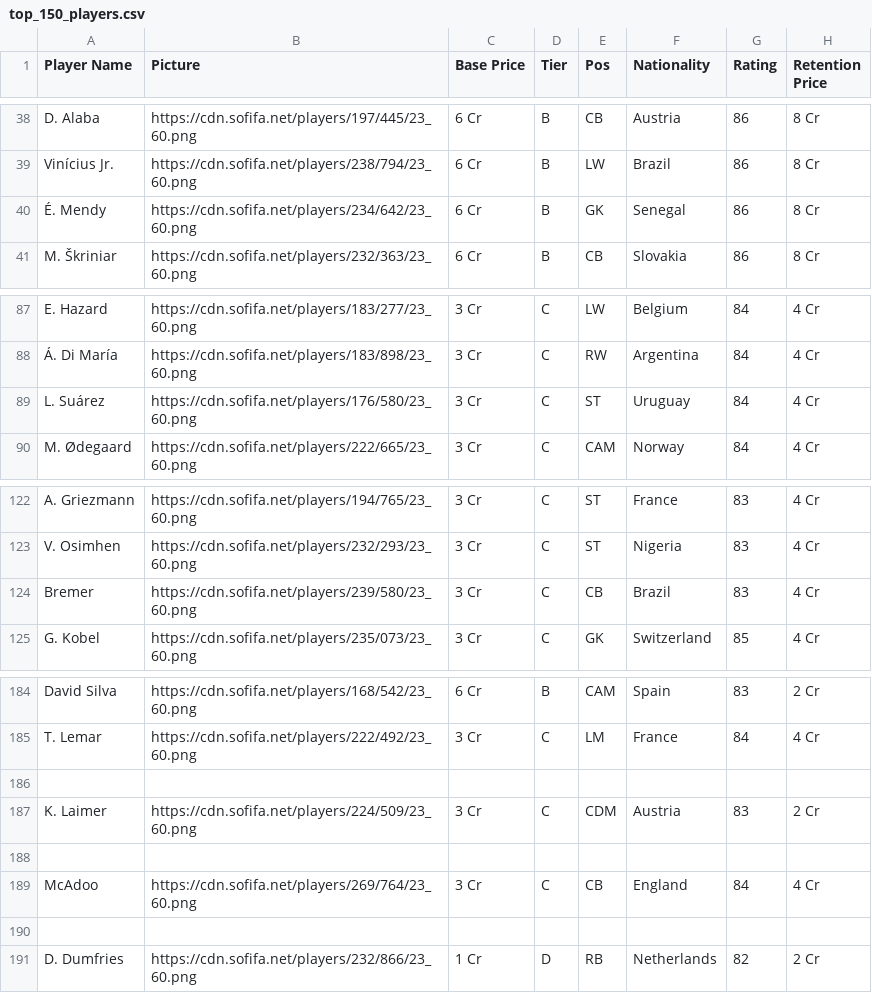
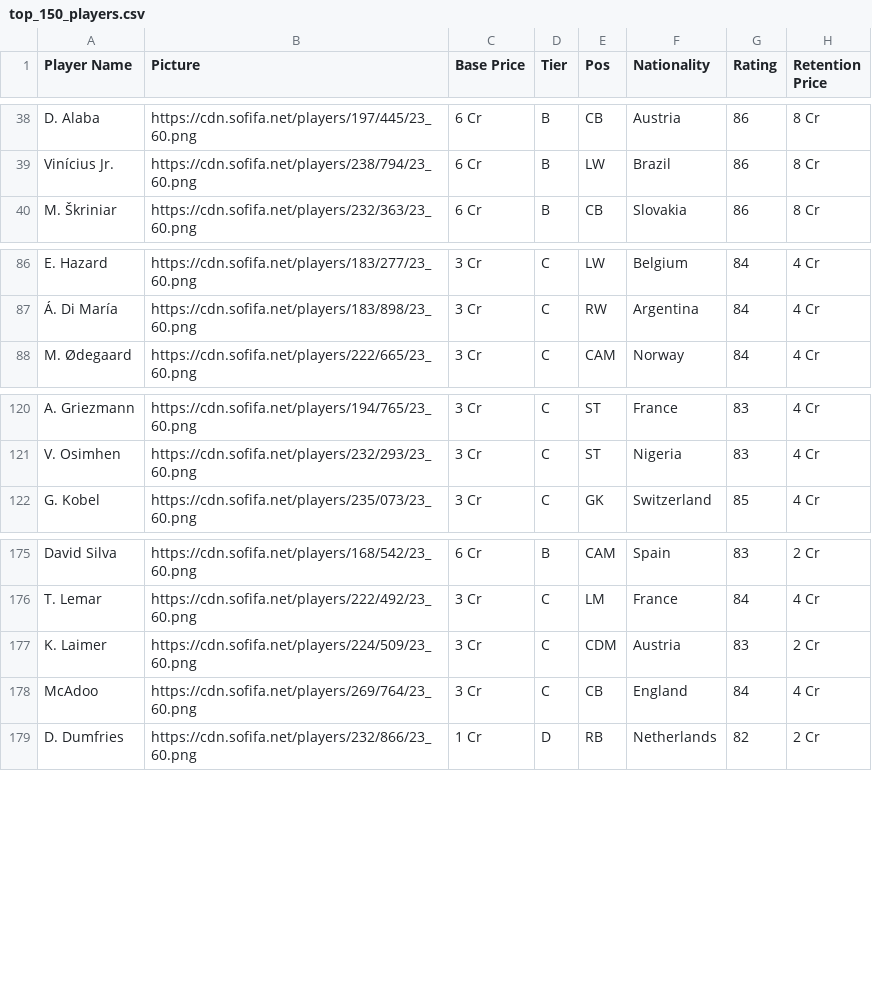
Before and after one commit to Debadritnag04/Tournament-Auction, a CSV file: src/top_150_players.csv, drawn as a sheet; only a part is shown, gaps mark what is left out; the diff covers the shown part only.

```diff
--- a/src/top_150_players.csv
+++ b/src/top_150_players.csv
@@ -39,3 +39,2 @@ D. Alaba,https://cdn.sofifa.net/players/197/445/23_60.png,6 Cr,B,CB,Austria,86,8
 Vinícius Jr.,https://cdn.sofifa.net/players/238/794/23_60.png,6 Cr,B,LW,Brazil,86,8 Cr
-É. Mendy,https://cdn.sofifa.net/players/234/642/23_60.png,6 Cr,B,GK,Senegal,86,8 Cr
 M. Škriniar,https://cdn.sofifa.net/players/232/363/23_60.png,6 Cr,B,CB,Slovakia,86,8 Cr
@@ -88,3 +87,2 @@ E. Hazard,https://cdn.sofifa.net/players/183/277/23_60.png,3 Cr,C,LW,Belgium,84,
 Á. Di María,https://cdn.sofifa.net/players/183/898/23_60.png,3 Cr,C,RW,Argentina,84,4 Cr
-L. Suárez,https://cdn.sofifa.net/players/176/580/23_60.png,3 Cr,C,ST,Uruguay,84,4 Cr
 M. Ødegaard,https://cdn.sofifa.net/players/222/665/23_60.png,3 Cr,C,CAM,Norway,84,4 Cr
@@ -123,3 +121,2 @@ A. Griezmann,https://cdn.sofifa.net/players/194/765/23_60.png,3 Cr,C,ST,France,8
 V. Osimhen,https://cdn.sofifa.net/players/232/293/23_60.png,3 Cr,C,ST,Nigeria,83,4 Cr
-Bremer,https://cdn.sofifa.net/players/239/580/23_60.png,3 Cr,C,CB,Brazil,83,4 Cr
 G. Kobel,https://cdn.sofifa.net/players/235/073/23_60.png,3 Cr,C,GK,Switzerland,85,4 Cr
@@ -185,7 +176,4 @@ David Silva,https://cdn.sofifa.net/players/168/542/23_60.png,6 Cr,B,CAM,Spain,83
 T. Lemar,https://cdn.sofifa.net/players/222/492/23_60.png,3 Cr,C,LM,France,84,4 Cr
-
 K. Laimer,https://cdn.sofifa.net/players/224/509/23_60.png,3 Cr,C,CDM,Austria,83,2 Cr
-
 McAdoo,https://cdn.sofifa.net/players/269/764/23_60.png,3 Cr,C,CB,England,84,4 Cr
-
 D. Dumfries,https://cdn.sofifa.net/players/232/866/23_60.png,1 Cr,D,RB,Netherlands,82,2 Cr
```
Also changed, not shown: 4 added rows, 9 removed rows and 20 edited cells elsewhere in this file.
